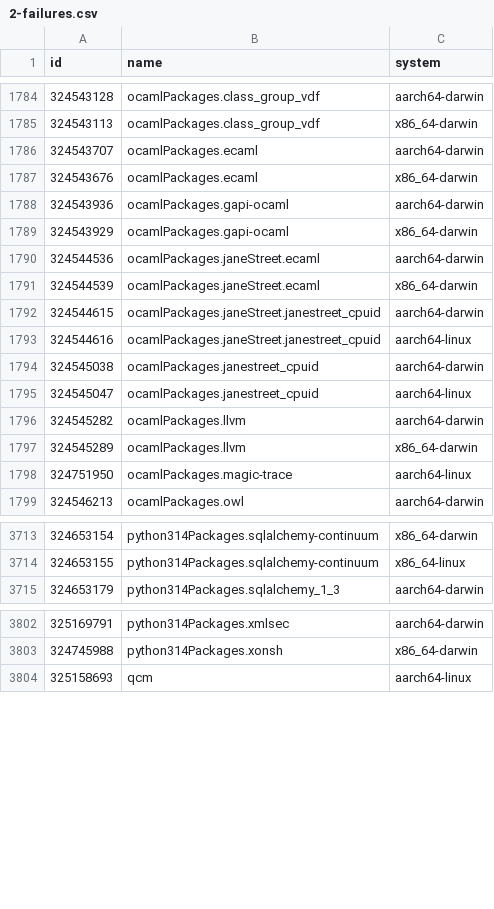
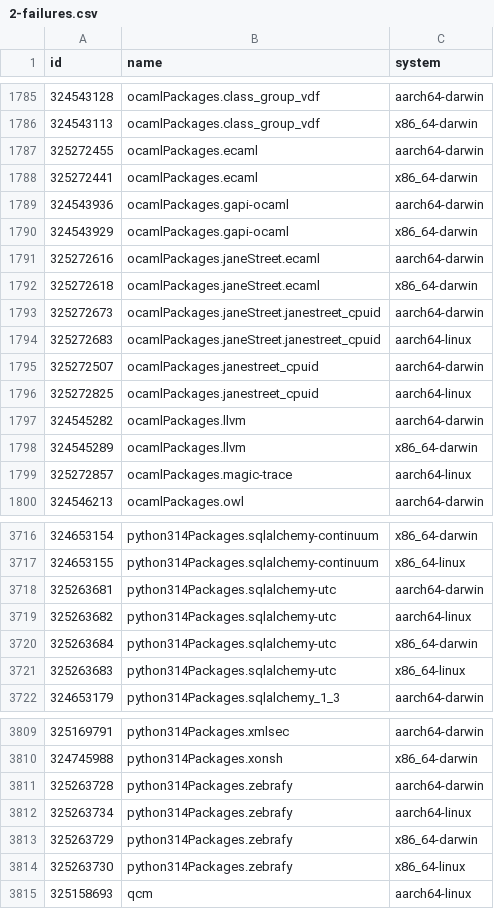
Before and after one commit to Sigmanificient/nixpkgs-failure-notify, a CSV file: results/2-failures.csv, drawn as a sheet; only a part is shown, gaps mark what is left out; the diff covers the shown part only.

```diff
--- a/results/2-failures.csv
+++ b/results/2-failures.csv
@@ -1785,15 +1786,15 @@ id,name,system
 324543113,ocamlPackages.class_group_vdf,x86_64-darwin
-324543707,ocamlPackages.ecaml,aarch64-darwin
-324543676,ocamlPackages.ecaml,x86_64-darwin
+325272455,ocamlPackages.ecaml,aarch64-darwin
+325272441,ocamlPackages.ecaml,x86_64-darwin
 324543936,ocamlPackages.gapi-ocaml,aarch64-darwin
 324543929,ocamlPackages.gapi-ocaml,x86_64-darwin
-324544536,ocamlPackages.janeStreet.ecaml,aarch64-darwin
-324544539,ocamlPackages.janeStreet.ecaml,x86_64-darwin
-324544615,ocamlPackages.janeStreet.janestreet_cpuid,aarch64-darwin
-324544616,ocamlPackages.janeStreet.janestreet_cpuid,aarch64-linux
-324545038,ocamlPackages.janestreet_cpuid,aarch64-darwin
-324545047,ocamlPackages.janestreet_cpuid,aarch64-linux
+325272616,ocamlPackages.janeStreet.ecaml,aarch64-darwin
+325272618,ocamlPackages.janeStreet.ecaml,x86_64-darwin
+325272673,ocamlPackages.janeStreet.janestreet_cpuid,aarch64-darwin
+325272683,ocamlPackages.janeStreet.janestreet_cpuid,aarch64-linux
+325272507,ocamlPackages.janestreet_cpuid,aarch64-darwin
+325272825,ocamlPackages.janestreet_cpuid,aarch64-linux
 324545282,ocamlPackages.llvm,aarch64-darwin
 324545289,ocamlPackages.llvm,x86_64-darwin
-324751950,ocamlPackages.magic-trace,aarch64-linux
+325272857,ocamlPackages.magic-trace,aarch64-linux
 324546213,ocamlPackages.owl,aarch64-darwin
@@ -3714,2 +3717,6 @@ id,name,system
 324653155,python314Packages.sqlalchemy-continuum,x86_64-linux
+325263681,python314Packages.sqlalchemy-utc,aarch64-darwin
+325263682,python314Packages.sqlalchemy-utc,aarch64-linux
+325263684,python314Packages.sqlalchemy-utc,x86_64-darwin
+325263683,python314Packages.sqlalchemy-utc,x86_64-linux
 324653179,python314Packages.sqlalchemy_1_3,aarch64-darwin
@@ -3803,2 +3810,6 @@ id,name,system
 324745988,python314Packages.xonsh,x86_64-darwin
+325263728,python314Packages.zebrafy,aarch64-darwin
+325263734,python314Packages.zebrafy,aarch64-linux
+325263729,python314Packages.zebrafy,x86_64-darwin
+325263730,python314Packages.zebrafy,x86_64-linux
 325158693,qcm,aarch64-linux
```
Also changed, not shown: 12 added rows, 10 removed rows and 10 edited cells elsewhere in this file, results/3-failures-aarch64-darwin.csv, results/3-failures-aarch64-linux.csv, 4 other files.
